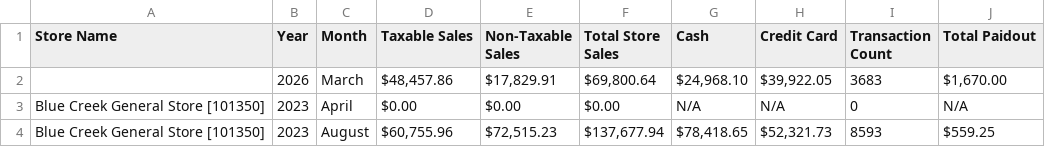
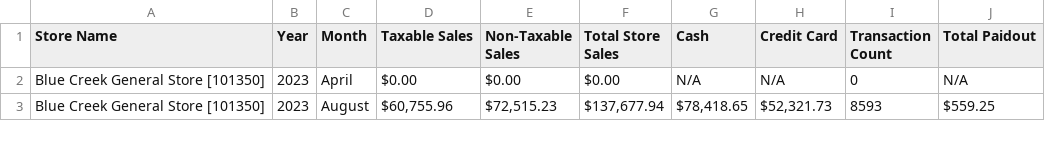
Before and after one commit to SHYAM555-BYTE/store-dashboard, a CSV file: end_of_month_report.csv, drawn as a sheet; only a part is shown; the diff names each change by its address in the sheet, - before the commit and + after, or states it on an @@ line.

Commit message:
Update end_of_month_report.csv

```diff
--- a/end_of_month_report.csv
+++ b/end_of_month_report.csv
-row 2:  | 2026 | March | $48,457.86 | $17,829.91 | $69,800.64 | $24,968.10 | $39,922.05 | 3683 | $1,670.00
```
